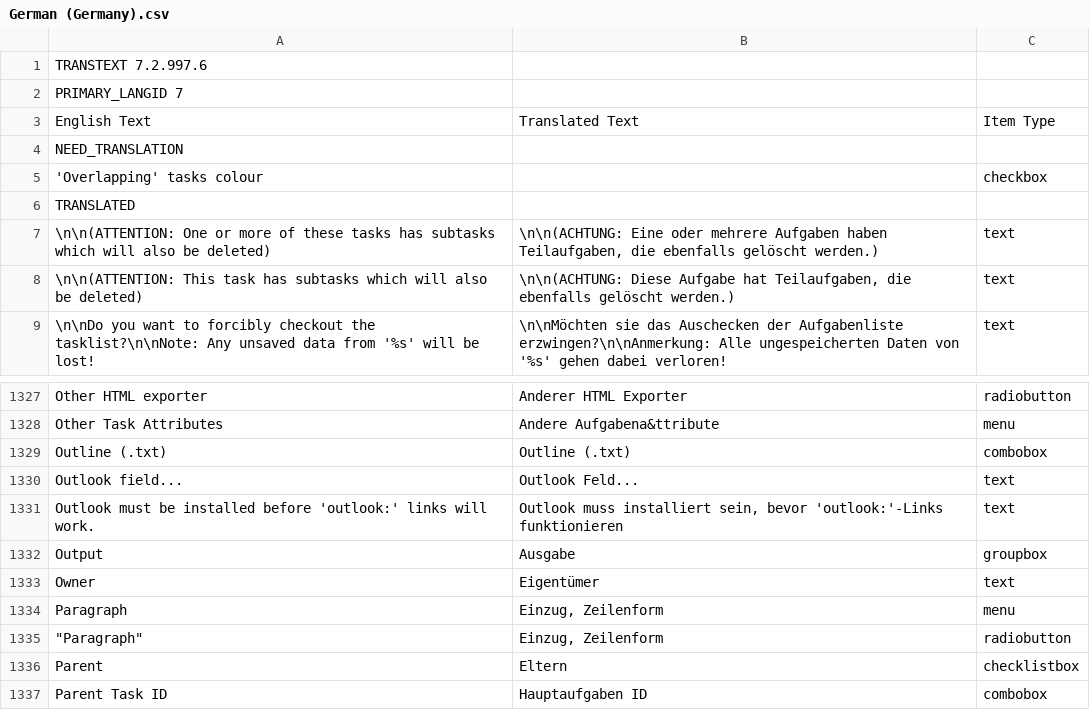
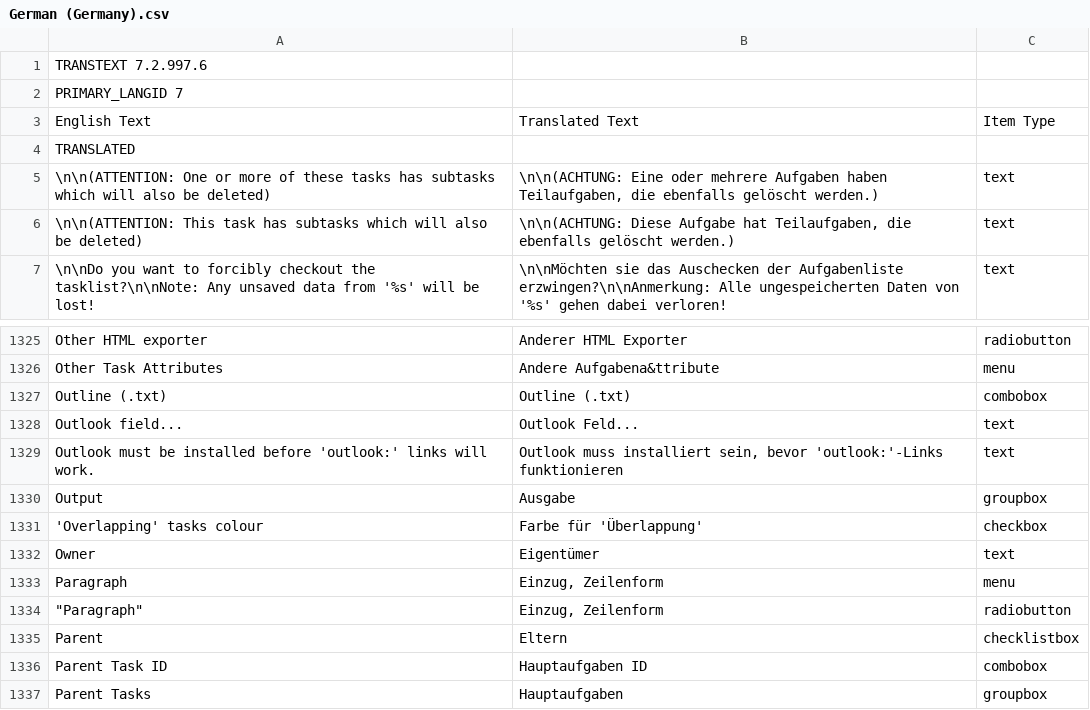
Before and after one commit to abstractspoon/ToDoList_Resources, a CSV file: Translations/German (Germany).csv, drawn as a sheet; only a part is shown, gaps mark what is left out; the shorter side is filled out with more unchanged rows; removed rows and columns are numbered as before the commit, all else as after; the diff names each change by its address in the sheet, - before the commit and + after, or states it on an @@ line.

Commit message:
Update German (Germany).csv

```diff
--- a/Translations/German (Germany).csv
+++ b/Translations/German (Germany).csv
-row 4: NEED_TRANSLATION
-row 5: 'Overlapping' tasks colour |  | checkbox
+row 1331: 'Overlapping' tasks colour | Farbe für 'Überlappung' | checkbox
```
